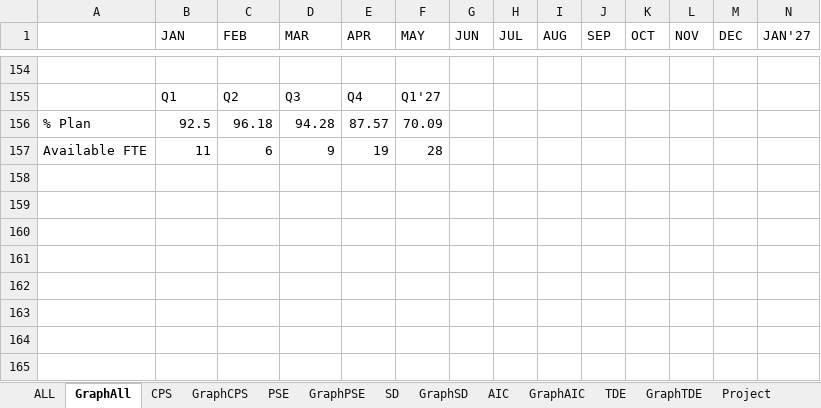
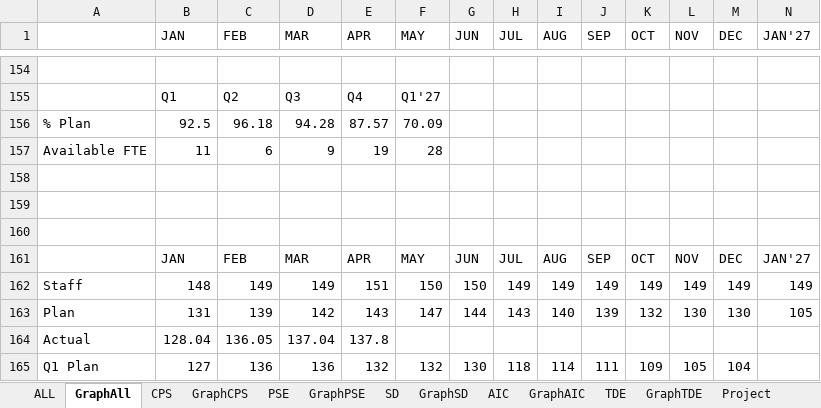
Before and after one commit to wrisr/rm-workforce, an Excel workbook: workforceresult.xlsx, sheet GraphAll, drawn as a sheet; only a part is shown, gaps mark what is left out; values as stored, in another font and other column widths than the file's, no borders; rows hold the shown columns only; the diff names each change by its address in the sheet, - before the commit and + after, or states it on an @@ line.

Commit message:
Add files via upload

```diff
--- a/workforceresult.xlsx (sheet GraphAll)
+++ b/workforceresult.xlsx (sheet GraphAll)
+row 158: (empty)
+row 159: (empty)
+row 160: (empty)
+row 161:  | JAN | FEB | MAR | APR | MAY | JUN | JUL | AUG | SEP | OCT | NOV | DEC | JAN'27
+row 162: Staff | 148 | 149 | 149 | 151 | 150 | 150 | 149 | 149 | 149 | 149 | 149 | 149 | 149
+row 163: Plan | 131 | 139 | 142 | 143 | 147 | 144 | 143 | 140 | 139 | 132 | 130 | 130 | 105
+row 164: Actual | 128.04 | 136.05 | 137.04 | 137.8
+row 165: Q1 Plan | 127 | 136 | 136 | 132 | 132 | 130 | 118 | 114 | 111 | 109 | 105 | 104
```
Also changed, not shown: sheet ALL.
